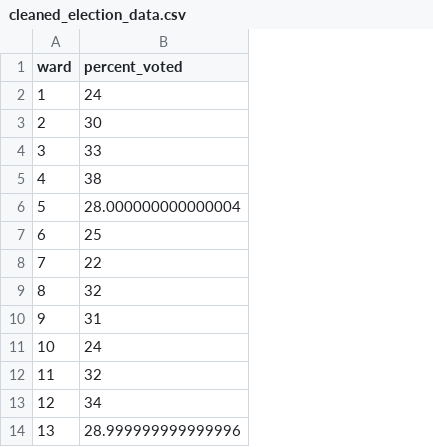
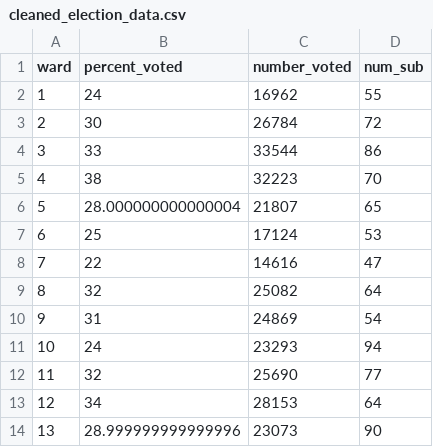
Before and after one commit to JanelGilani/toronto-voter-turnout, a CSV file: data/analysis_data/cleaned_election_data.csv, drawn as a sheet; only a part is shown; the diff names each change by its address in the sheet, - before the commit and + after, or states it on an @@ line.

```diff
--- a/data/analysis_data/cleaned_election_data.csv
+++ b/data/analysis_data/cleaned_election_data.csv
+column C (number_voted), rows 2-14: 16962 | 26784 | 33544 | 32223 | 21807 | 17124 | 14616 | 25082 | 24869 | 23293 | 25690 | 28153 | 23073
+column D (num_sub), rows 2-14: 55 | 72 | 86 | 70 | 65 | 53 | 47 | 64 | 54 | 94 | 77 | 64 | 90
```
Also changed, not shown: data/analysis_data/analysis_data.csv, data/analysis_data/cleaned_ward_data.csv, 16 other files.
